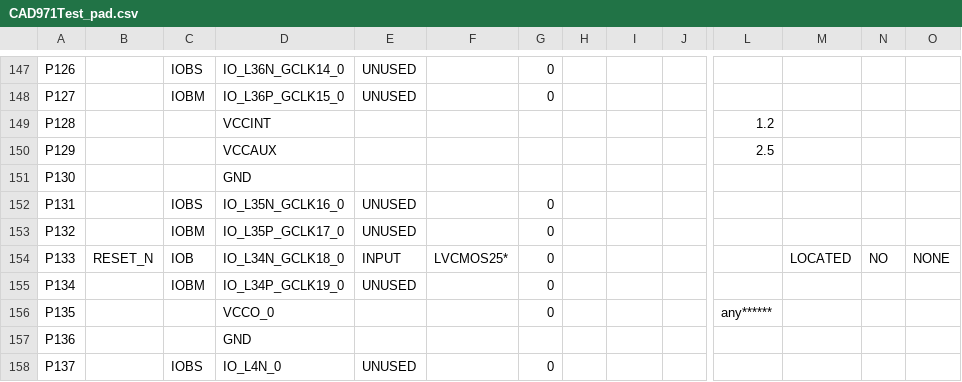
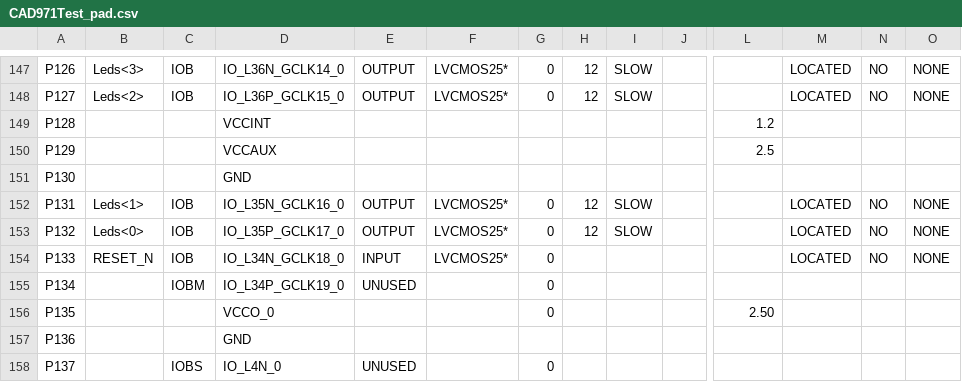
Before and after one commit to itsfaryar/Battle-City-Game-spartan6, a CSV file: CAD_VGA_Xilinx/CAD971Test_pad.csv, drawn as a sheet; only a part is shown, gaps mark what is left out; the diff covers the shown part only; the diff names each change by its address in the sheet, - before the commit and + after, or states it on an @@ line.

```diff
--- a/CAD_VGA_Xilinx/CAD971Test_pad.csv
+++ b/CAD_VGA_Xilinx/CAD971Test_pad.csv
-B147: (empty)
+B147: Leds<3>
-C147: IOBS
+C147: IOB
-E147:E148: UNUSED
+E147:E148: OUTPUT
-F147:F148: (empty)
+F147:F148: LVCMOS25*
-H147:H148: (empty)
+H147:H148: 12
-I147:I148: (empty)
+I147:I148: SLOW
-M147:M148: (empty)
+M147:M148: LOCATED
-N147:N148: (empty)
+N147:N148: NO
-O147:O148: (empty)
+O147:O148: NONE
-B148: (empty)
+B148: Leds<2>
-C148: IOBM
+C148: IOB
-B152: (empty)
+B152: Leds<1>
-C152: IOBS
+C152: IOB
-E152:E153: UNUSED
+E152:E153: OUTPUT
-F152:F153: (empty)
+F152:F153: LVCMOS25*
-H152:H153: (empty)
+H152:H153: 12
-I152:I153: (empty)
+I152:I153: SLOW
-M152:M153: (empty)
+M152:M153: LOCATED
-N152:N153: (empty)
+N152:N153: NO
-O152:O153: (empty)
+O152:O153: NONE
-B153: (empty)
+B153: Leds<0>
-C153: IOBM
+C153: IOB
-L156: any******
+L156: 2.50
```
Also changed, not shown: 111 edited cells elsewhere in this file, 45 other files.
